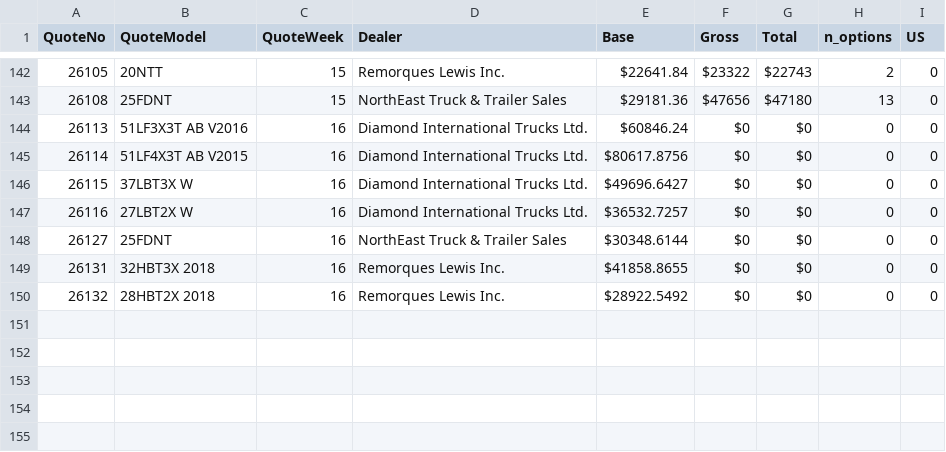
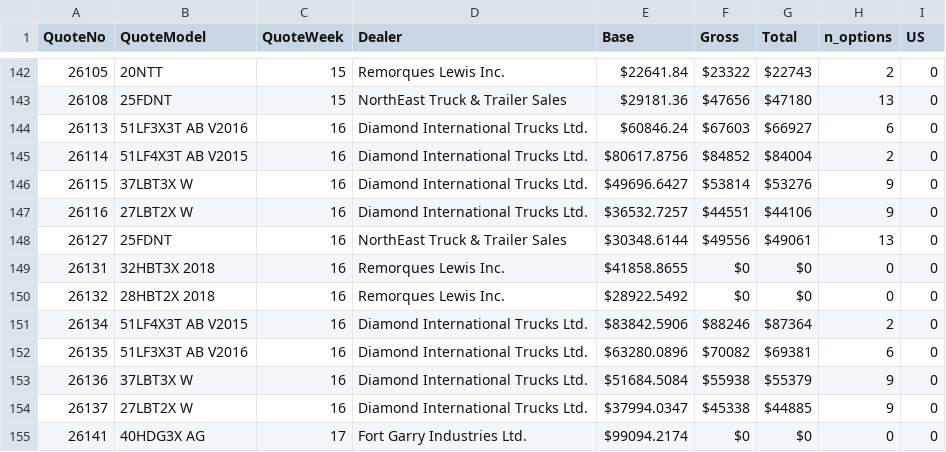
Before and after one commit to abriggs914/BWS, a CSV file: QuoteHistory/data.csv, drawn as a sheet; only a part is shown, gaps mark what is left out.

```diff
--- a/QuoteHistory/data.csv
+++ b/QuoteHistory/data.csv
@@ -143,8 +143,13 @@ QuoteNo, QuoteModel, QuoteWeek, Dealer, Base, Gross, Total, n_options, US
 26108, 25FDNT, 15, NorthEast Truck & Trailer Sales, $29181.36, $47656, $47180, 13, 0
-26113, 51LF3X3T AB V2016, 16, Diamond International Trucks Ltd., $60846.24, $0, $0, 0, 0
-26114, 51LF4X3T AB V2015, 16, Diamond International Trucks Ltd., $80617.8756, $0, $0, 0, 0
-26115, 37LBT3X W, 16, Diamond International Trucks Ltd., $49696.6427, $0, $0, 0, 0
-26116, 27LBT2X W, 16, Diamond International Trucks Ltd., $36532.7257, $0, $0, 0, 0
-26127, 25FDNT, 16, NorthEast Truck & Trailer Sales, $30348.6144, $0, $0, 0, 0
+26113, 51LF3X3T AB V2016, 16, Diamond International Trucks Ltd., $60846.24, $67603, $66927, 6, 0
+26114, 51LF4X3T AB V2015, 16, Diamond International Trucks Ltd., $80617.8756, $84852, $84004, 2, 0
+26115, 37LBT3X W, 16, Diamond International Trucks Ltd., $49696.6427, $53814, $53276, 9, 0
+26116, 27LBT2X W, 16, Diamond International Trucks Ltd., $36532.7257, $44551, $44106, 9, 0
+26127, 25FDNT, 16, NorthEast Truck & Trailer Sales, $30348.6144, $49556, $49061, 13, 0
 26131, 32HBT3X 2018, 16, Remorques Lewis Inc., $41858.8655, $0, $0, 0, 0
 26132, 28HBT2X 2018, 16, Remorques Lewis Inc., $28922.5492, $0, $0, 0, 0
+26134, 51LF4X3T AB V2015, 16, Diamond International Trucks Ltd., $83842.5906, $88246, $87364, 2, 0
+26135, 51LF3X3T AB V2016, 16, Diamond International Trucks Ltd., $63280.0896, $70082, $69381, 6, 0
+26136, 37LBT3X W, 16, Diamond International Trucks Ltd., $51684.5084, $55938, $55379, 9, 0
+26137, 27LBT2X W, 16, Diamond International Trucks Ltd., $37994.0347, $45338, $44885, 9, 0
+26141, 40HDG3X AG, 17, Fort Garry Industries Ltd., $99094.2174, $0, $0, 0, 0
```
Also changed, not shown: Discount Registry/models.csv, 7 other files.
